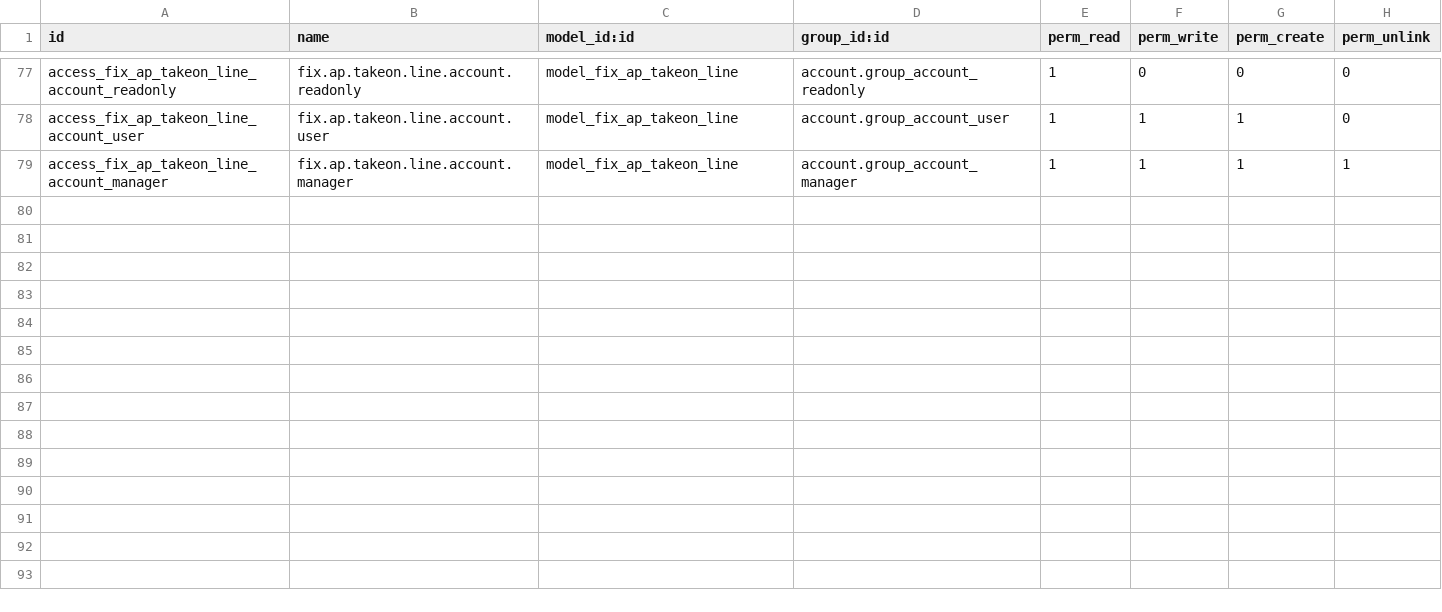
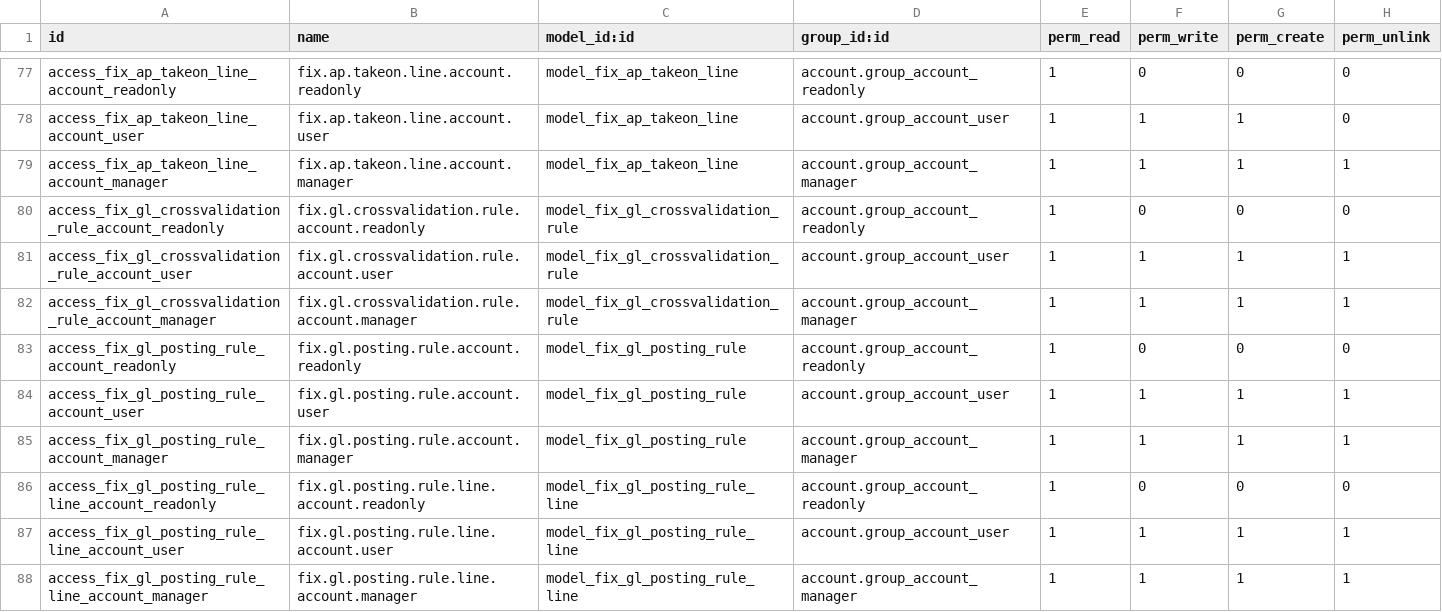
Before and after one commit to maz279/1000fix_new_erp_system, a CSV file: 1000_fix_codebase/addons/domain/g_finance/cd_gl_ext/security/ir.model.access.csv, drawn as a sheet; only a part is shown, gaps mark what is left out; the diff covers the shown part only.

```diff
--- a/1000_fix_codebase/addons/domain/g_finance/cd_gl_ext/security/ir.model.access.csv
+++ b/1000_fix_codebase/addons/domain/g_finance/cd_gl_ext/security/ir.model.access.csv
@@ -79 +79,10 @@ access_fix_ap_takeon_line_account_user,fix.ap.takeon.line.account.user,model_fix
 access_fix_ap_takeon_line_account_manager,fix.ap.takeon.line.account.manager,model_fix_ap_takeon_line,account.group_account_manager,1,1,1,1
+access_fix_gl_crossvalidation_rule_account_readonly,fix.gl.crossvalidation.rule.account.readonly,model_fix_gl_crossvalidation_rule,account.group_account_readonly,1,0,0,0
+access_fix_gl_crossvalidation_rule_account_user,fix.gl.crossvalidation.rule.account.user,model_fix_gl_crossvalidation_rule,account.group_account_user,1,1,1,1
+access_fix_gl_crossvalidation_rule_account_manager,fix.gl.crossvalidation.rule.account.manager,model_fix_gl_crossvalidation_rule,account.group_account_manager,1,1,1,1
+access_fix_gl_posting_rule_account_readonly,fix.gl.posting.rule.account.readonly,model_fix_gl_posting_rule,account.group_account_readonly,1,0,0,0
+access_fix_gl_posting_rule_account_user,fix.gl.posting.rule.account.user,model_fix_gl_posting_rule,account.group_account_user,1,1,1,1
+access_fix_gl_posting_rule_account_manager,fix.gl.posting.rule.account.manager,model_fix_gl_posting_rule,account.group_account_manager,1,1,1,1
+access_fix_gl_posting_rule_line_account_readonly,fix.gl.posting.rule.line.account.readonly,model_fix_gl_posting_rule_line,account.group_account_readonly,1,0,0,0
+access_fix_gl_posting_rule_line_account_user,fix.gl.posting.rule.line.account.user,model_fix_gl_posting_rule_line,account.group_account_user,1,1,1,1
+access_fix_gl_posting_rule_line_account_manager,fix.gl.posting.rule.line.account.manager,model_fix_gl_posting_rule_line,account.group_account_manager,1,1,1,1
```
Also changed, not shown: 9 added rows elsewhere in this file, 11 other files.
